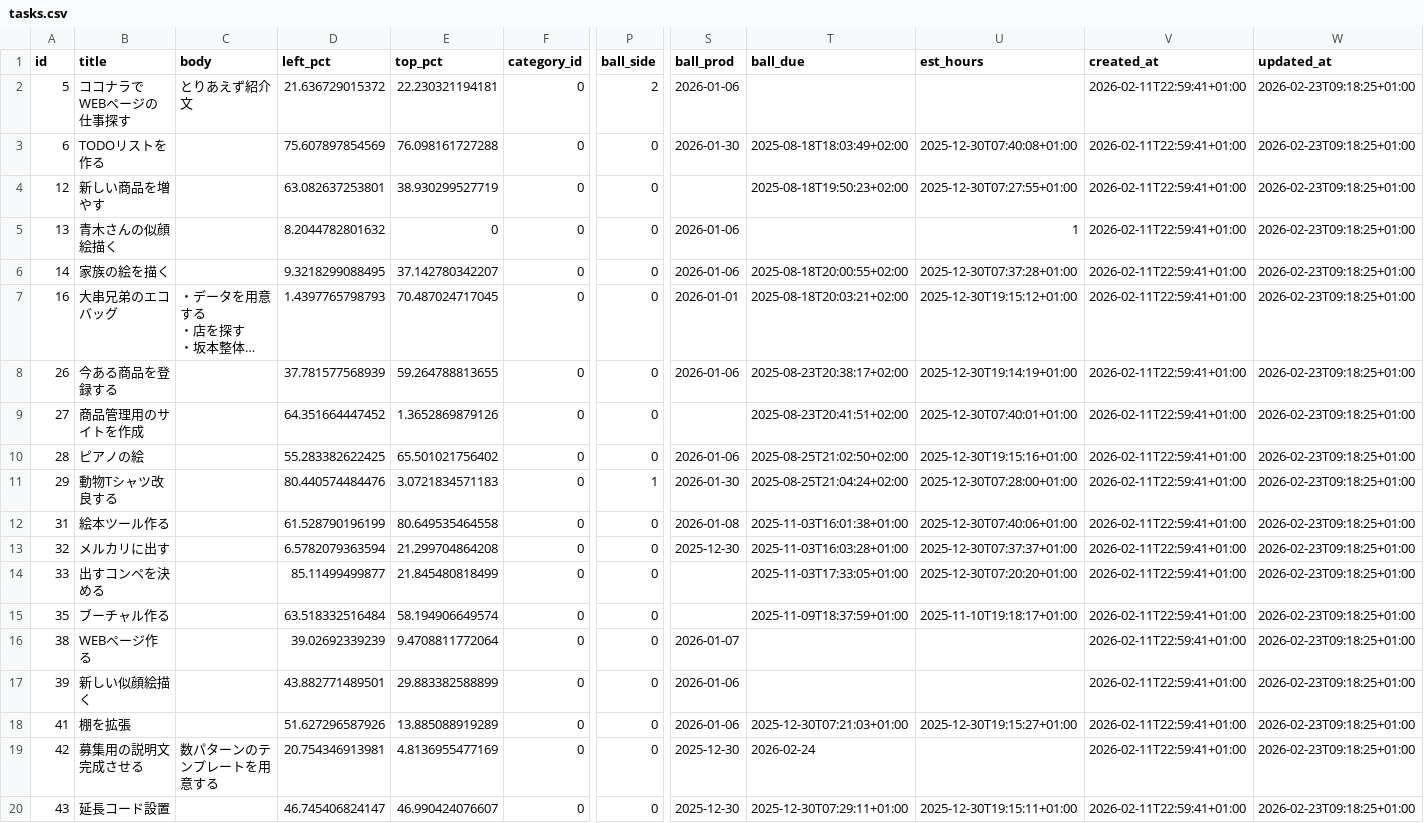
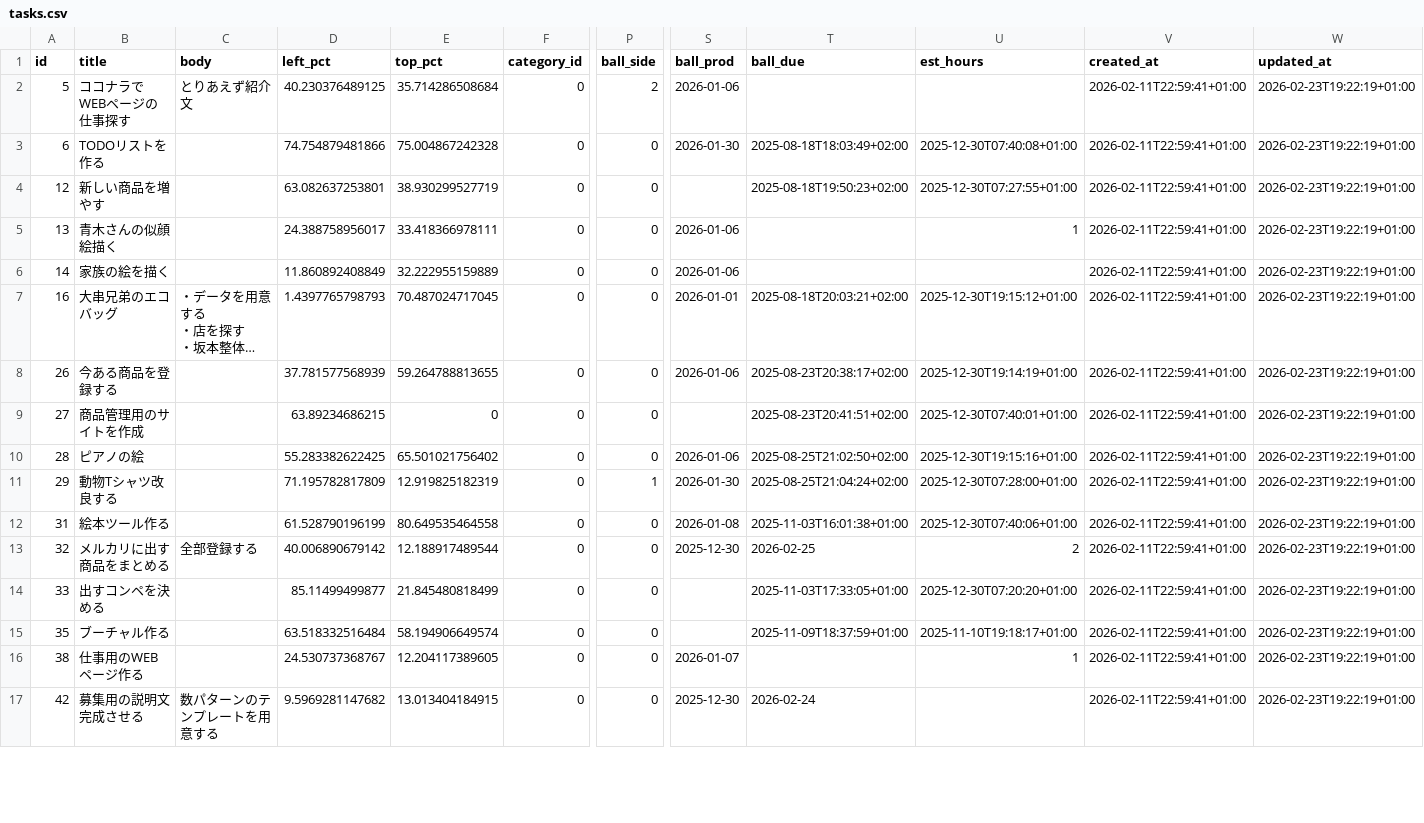
Before and after one commit to ryogaktm/todo, a CSV file: data/tasks.csv, drawn as a sheet; only a part is shown, gaps mark what is left out; long unchanged cells end in …; removed rows and columns are numbered as before the commit, all else as after; rows hold the shown columns only; the diff covers the shown part only; the diff names each change by its address in the sheet, - before the commit and + after, or states it on an @@ line.

```diff
--- a/data/tasks.csv
+++ b/data/tasks.csv
-D2 (left_pct): 21.636729015372
+D2 (left_pct): 40.230376489125
-E2 (top_pct): 22.230321194181
+E2 (top_pct): 35.714286508684
-W2:W16 (updated_at): 2026-02-23T09:18:25+01:00
+W2:W16 (updated_at): 2026-02-23T19:22:19+01:00
-D3 (left_pct): 75.607897854569
+D3 (left_pct): 74.754879481866
-E3 (top_pct): 76.098161727288
+E3 (top_pct): 75.004867242328
-D5 (left_pct): 8.2044782801632
+D5 (left_pct): 24.388758956017
-E5 (top_pct): 0
+E5 (top_pct): 33.418366978111
-D6 (left_pct): 9.3218299088495
+D6 (left_pct): 11.860892408849
-E6 (top_pct): 37.142780342207
+E6 (top_pct): 32.222955159889
-T6 (ball_due): 2025-08-18T20:00:55+02:00
+T6 (ball_due): (empty)
-U6 (est_hours): 2025-12-30T07:37:28+01:00
+U6 (est_hours): (empty)
-D9 (left_pct): 64.351664447452
+D9 (left_pct): 63.89234686215
-E9 (top_pct): 1.3652869879126
+E9 (top_pct): 0
-D11 (left_pct): 80.440574484476
+D11 (left_pct): 71.195782817809
-E11 (top_pct): 3.0721834571183
+E11 (top_pct): 12.919825182319
-B13 (title): メルカリに出す
+B13 (title): メルカリに出す商品をまとめる
-C13 (body): (empty)
+C13 (body): 全部登録する
-D13 (left_pct): 6.5782079363594
+D13 (left_pct): 40.006890679142
-E13 (top_pct): 21.299704864208
+E13 (top_pct): 12.188917489544
-T13 (ball_due): 2025-11-03T16:03:28+01:00
+T13 (ball_due): 2026-02-25
-U13 (est_hours): 2025-12-30T07:37:37+01:00
+U13 (est_hours): 2
-B16 (title): WEBページ作る
+B16 (title): 仕事用のWEBページ作る
-D16 (left_pct): 39.02692339239
+D16 (left_pct): 24.530737368767
-E16 (top_pct): 9.4708811772064
+E16 (top_pct): 12.204117389605
-U16 (est_hours): (empty)
+U16 (est_hours): 1
-row 17: 39 | 新しい似顔絵描く |  | 43.882771489501 | 29.883382588899 | 0 | 0 | 2026-01-06 |  |  | 2026-02-11T22:59:41+01:00 | 2026-02-23T09:18:25+01:00
-row 18: 41 | 棚を拡張 |  | 51.627296587926 | 13.885088919289 | 0 | 0 | 2026-01-06 | 2025-12-30T07:21:03+01:00 | 2025-12-30T19:15:27+01:00 | 2026-02-11T22:59:41+01:00 | 2026-02-23T09:18:25+01:00
-D17 (left_pct): 20.754346913981
+D17 (left_pct): 9.5969281147682
-E17 (top_pct): 4.8136955477169
+E17 (top_pct): 13.013404184915
-W17 (updated_at): 2026-02-23T09:18:25+01:00
+W17 (updated_at): 2026-02-23T19:22:19+01:00
-row 20: 43 | 延長コード設置 |  | 46.745406824147 | 46.990424076607 | 0 | 0 | 2025-12-30 | 2025-12-30T07:29:11+01:00 | 2025-12-30T19:15:11+01:00 | 2026-02-11T22:59:41+01:00 | 2026-02-23T09:18:25+01:00
```
Also changed, not shown: 3 removed rows and 13 edited cells elsewhere in this file, data/tag_types.csv, data/tags.csv, 5 other files.
